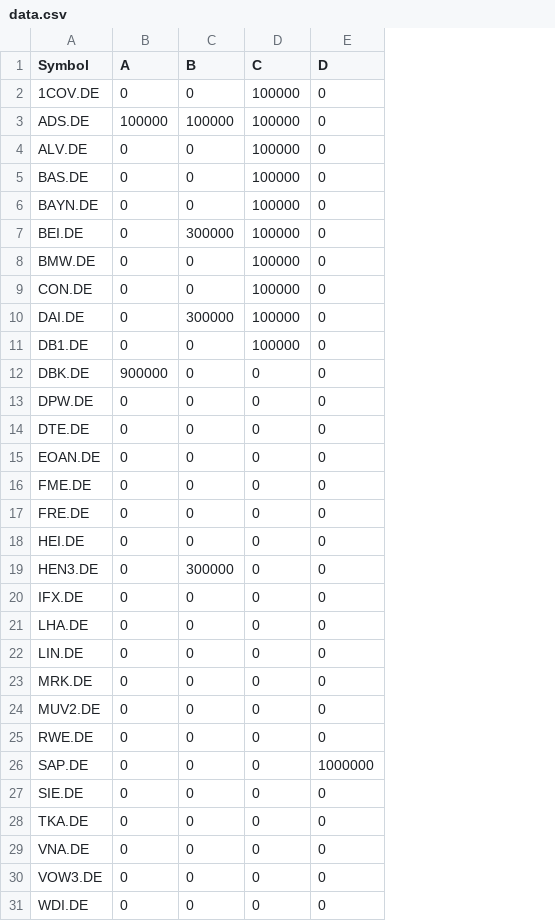
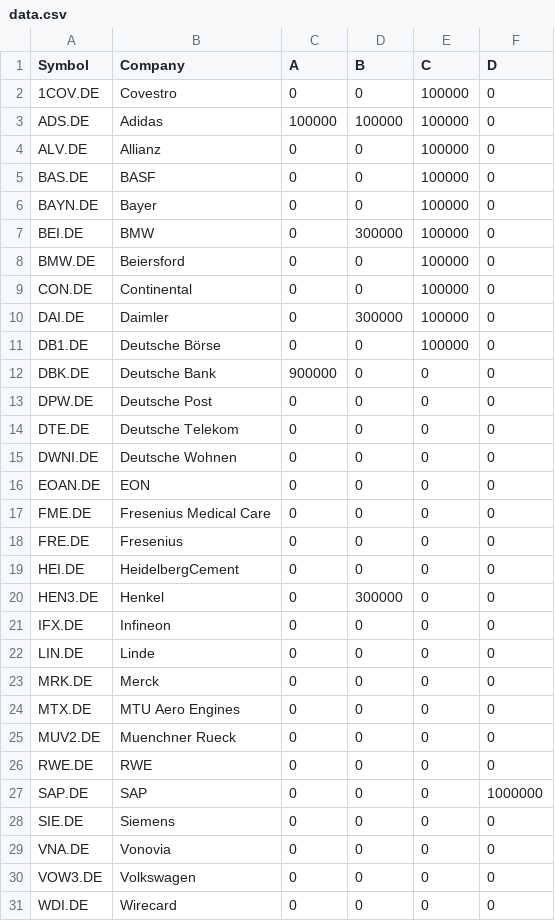
Before and after one commit to TLDudda/TUD_TradingGame_WS2021, a CSV file: data.csv, drawn as a sheet; removed rows and columns are numbered as before the commit, all else as after; the diff names each change by its address in the sheet, - before the commit and + after, or states it on an @@ line.

Commit message:
Add files via upload

```diff
--- a/data.csv
+++ b/data.csv
+column B (Company), rows 2-14: Covestro | Adidas | Allianz | BASF | Bayer | BMW | Beiersford | Continental | Daimler | Deutsche Börse | Deutsche Bank | Deutsche Post | Deutsche Telekom; rows 16-23: EON | Fresenius Medical Care | Fresenius | HeidelbergCement | Henkel | Infineon | Linde | Merck; rows 25-31: Muenchner Rueck | RWE | SAP | Siemens | Vonovia | Volkswagen | Wirecard
+row 15: DWNI.DE | Deutsche Wohnen | 0 | 0 | 0 | 0
-row 21: LHA.DE | 0 | 0 | 0 | 0
+row 24: MTX.DE | MTU Aero Engines | 0 | 0 | 0 | 0
-row 28: TKA.DE | 0 | 0 | 0 | 0
```
